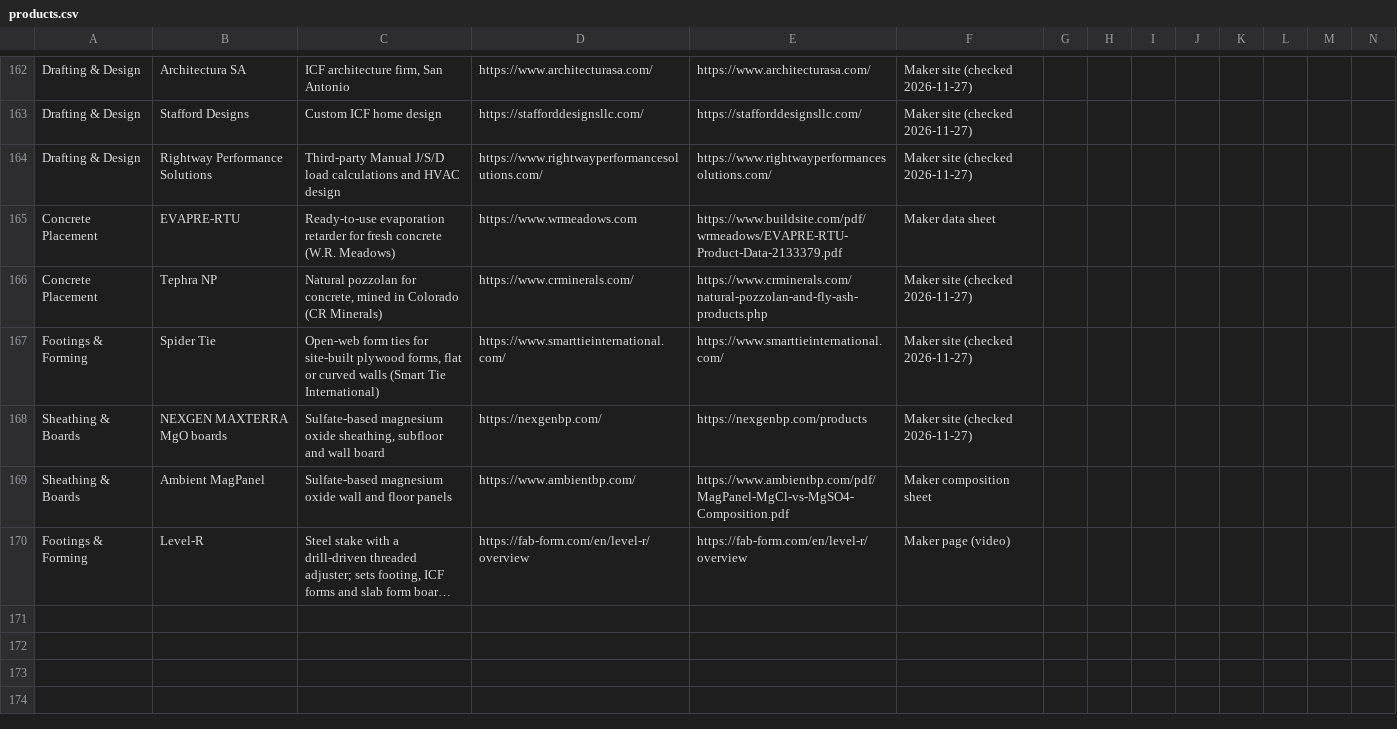
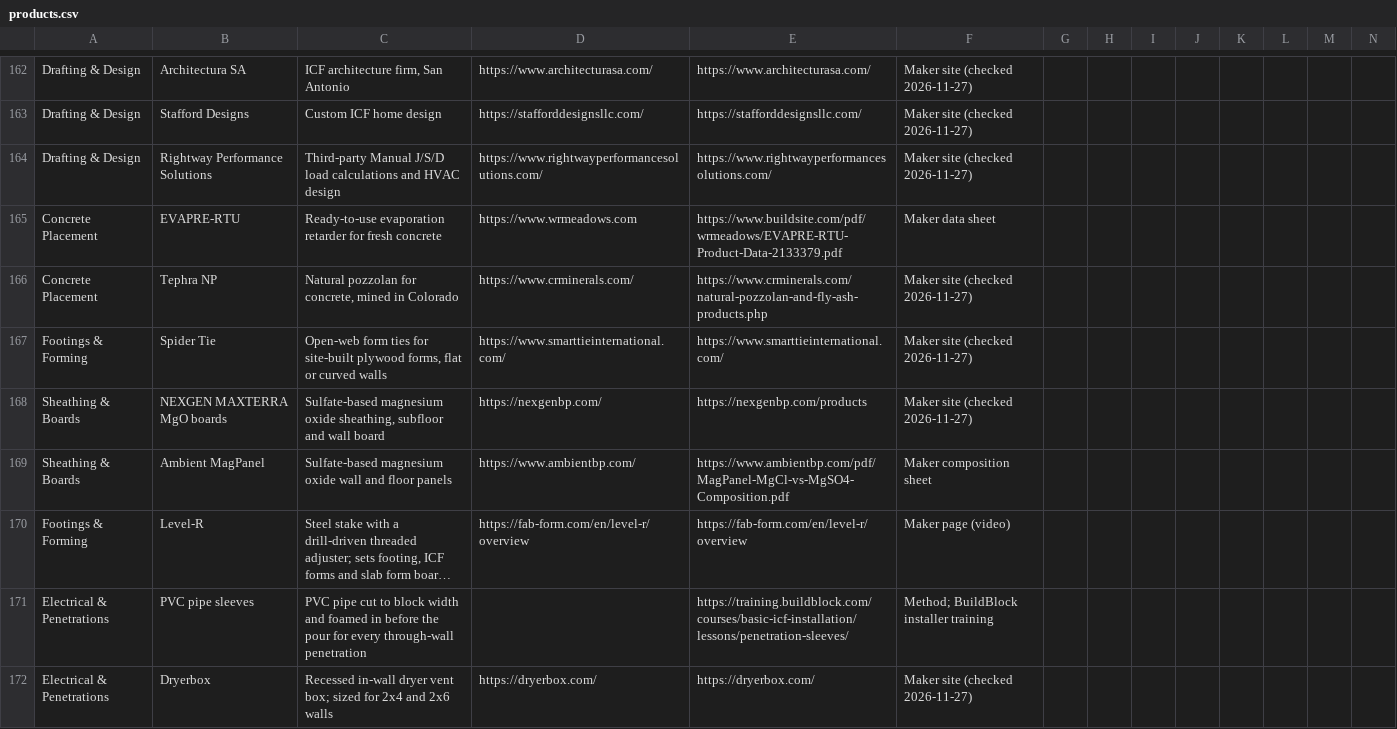
Before and after one commit to cmc0619/icf-product-guide-2026, a CSV file: products.csv, drawn as a sheet; only a part is shown, gaps mark what is left out; long unchanged cells end in …; the diff covers the shown part only; the diff names each change by its address in the sheet, - before the commit and + after, or states it on an @@ line.

```diff
--- a/products.csv
+++ b/products.csv
-C165: …fresh concrete (W.R. Meadows)
+C165: …fresh concrete
-C166: …in Colorado (CR Minerals)
+C166: …in Colorado
-C167: …curved walls (Smart Tie International)
+C167: …curved walls
+row 171: Electrical & Penetrations | PVC pipe sleeves | PVC pipe cut to block width and foamed in before the pour for every through-wall penetration |  | https://training.buildblock.com/courses/basic-icf-installation/lessons/penetration-sleeves/ | Method; BuildBlock installer training
+row 172: Electrical & Penetrations | Dryerbox | Recessed in-wall dryer vent box; sized for 2x4 and 2x6 walls | https://dryerbox.com/ | https://dryerbox.com/ | Maker site (checked 2026-11-27)
```
Also changed, not shown: 8 added rows and 1 edited cell elsewhere in this file, 1 other file.
